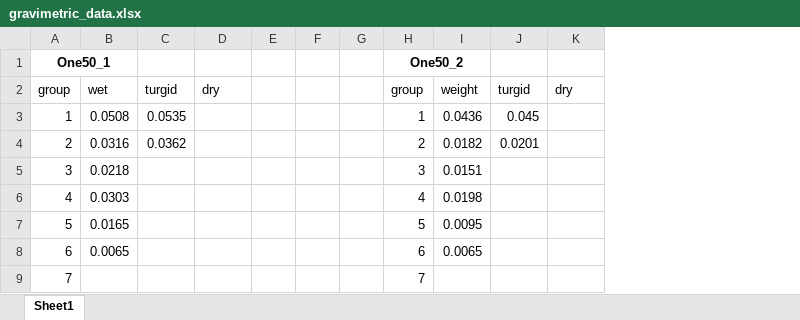
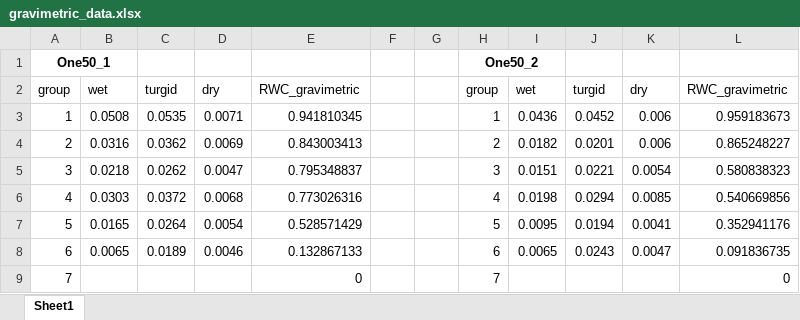
Before and after one commit to jialu0095/THz-Ryegrass-Hydration-Measurement, an Excel workbook: plant_expr_API/all_plant_data/gravimetric_data.xlsx, sheet Sheet1, drawn as a sheet; values as stored, in another font and other column widths than the file's, no borders; removed rows and columns are numbered as before the commit, all else as after; the diff names each change by its address in the sheet, - before the commit and + after, or states it on an @@ line.

Commit message:
plant expr One50

```diff
--- a/plant_expr_API/all_plant_data/gravimetric_data.xlsx (sheet Sheet1)
+++ b/plant_expr_API/all_plant_data/gravimetric_data.xlsx (sheet Sheet1)
-column E, empty
+column E, rows 2-9: RWC_gravimetric | 0.941810345 | 0.843003413 | 0.795348837 | 0.773026316 | 0.528571429 | 0.132867133 | 0
+column L, rows 2-9: RWC_gravimetric | 0.959183673 | 0.865248227 | 0.580838323 | 0.540669856 | 0.352941176 | 0.091836735 | 0
-I2: weight
+I2: wet
-D3: (empty)
+D3: 0.0071
-J3: 0.045
+J3: 0.0452
-K3:K4: (empty)
+K3:K4: 0.006
-D4: (empty)
+D4: 0.0069
-C5: (empty)
+C5: 0.0262
-D5: (empty)
+D5: 0.0047
-J5: (empty)
+J5: 0.0221
-K5: (empty)
+K5: 0.0054
-C6: (empty)
+C6: 0.0372
-D6: (empty)
+D6: 0.0068
-J6: (empty)
+J6: 0.0294
-K6: (empty)
+K6: 0.0085
-C7: (empty)
+C7: 0.0264
-D7: (empty)
+D7: 0.0054
-J7: (empty)
+J7: 0.0194
-K7: (empty)
+K7: 0.0041
-C8: (empty)
+C8: 0.0189
-D8: (empty)
+D8: 0.0046
-J8: (empty)
+J8: 0.0243
-K8: (empty)
+K8: 0.0047
```
Also changed, not shown: 5 other files.
